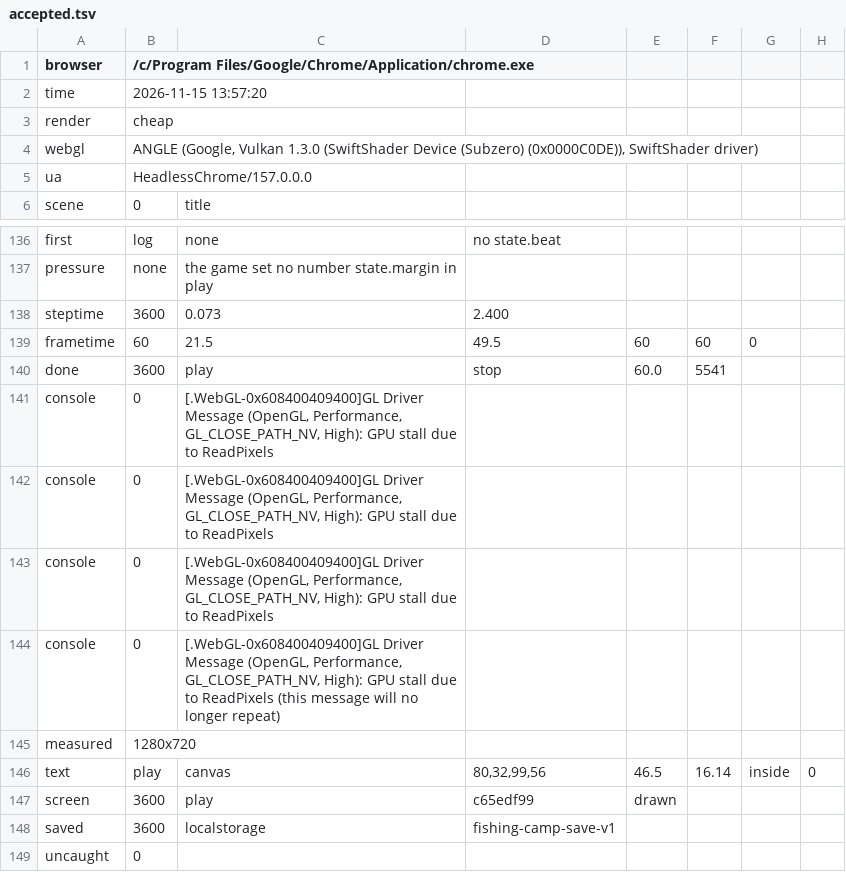
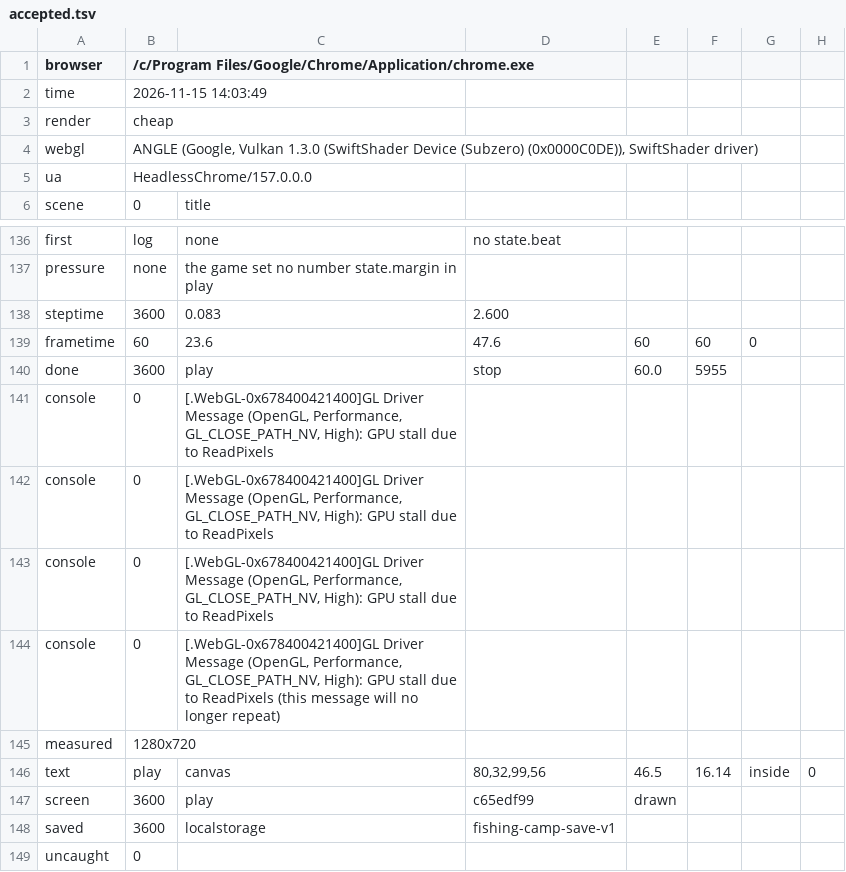
Before and after one commit to khanhnguyendev/fishing-camp, a TSV file: production/qa/evidence/grow-fishing-camp/accepted.tsv, drawn as a sheet; only a part is shown, gaps mark what is left out.

```diff
--- a/production/qa/evidence/grow-fishing-camp/accepted.tsv
+++ b/production/qa/evidence/grow-fishing-camp/accepted.tsv
@@ -1,3 +1,3 @@
 browser	/c/Program Files/Google/Chrome/Application/chrome.exe
-time	2026-11-15 13:57:20
+time	2026-11-15 14:03:49
 render	cheap
@@ -137,9 +137,9 @@ first	log	none	no state.beat
 pressure	none	the game set no number state.margin in play
-steptime	3600	0.073	2.400
-frametime	60	21.5	49.5	60	60	0
-done	3600	play	stop	60.0	5541
-console	0	[.WebGL-0x608400409400]GL Driver Message (OpenGL, Performance, GL_CLOSE_PATH_NV, High): GPU stall due to ReadPixels
-console	0	[.WebGL-0x608400409400]GL Driver Message (OpenGL, Performance, GL_CLOSE_PATH_NV, High): GPU stall due to ReadPixels
-console	0	[.WebGL-0x608400409400]GL Driver Message (OpenGL, Performance, GL_CLOSE_PATH_NV, High): GPU stall due to ReadPixels
-console	0	[.WebGL-0x608400409400]GL Driver Message (OpenGL, Performance, GL_CLOSE_PATH_NV, High): GPU stall due to ReadPixels (this message will no longer repeat)
+steptime	3600	0.083	2.600
+frametime	60	23.6	47.6	60	60	0
+done	3600	play	stop	60.0	5955
+console	0	[.WebGL-0x678400421400]GL Driver Message (OpenGL, Performance, GL_CLOSE_PATH_NV, High): GPU stall due to ReadPixels
+console	0	[.WebGL-0x678400421400]GL Driver Message (OpenGL, Performance, GL_CLOSE_PATH_NV, High): GPU stall due to ReadPixels
+console	0	[.WebGL-0x678400421400]GL Driver Message (OpenGL, Performance, GL_CLOSE_PATH_NV, High): GPU stall due to ReadPixels
+console	0	[.WebGL-0x678400421400]GL Driver Message (OpenGL, Performance, GL_CLOSE_PATH_NV, High): GPU stall due to ReadPixels (this message will no longer repeat)
 measured	1280x720
```
Also changed, not shown: production/qa/evidence/grow-fishing-camp/story.tsv, 11 other files.
